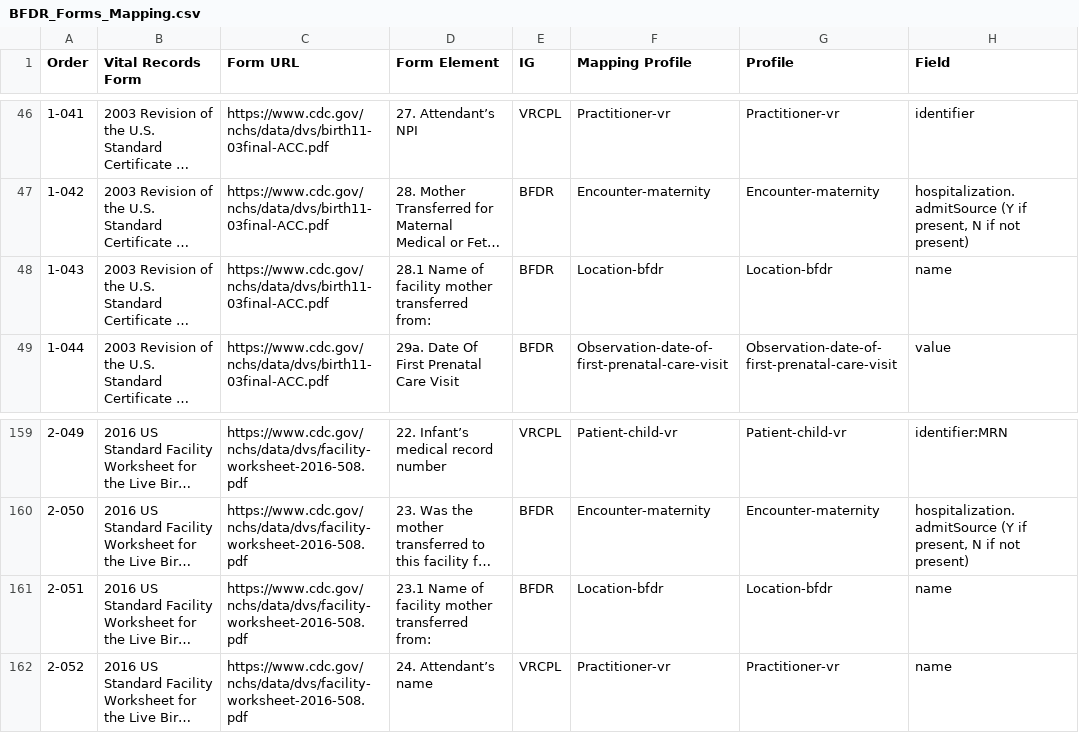
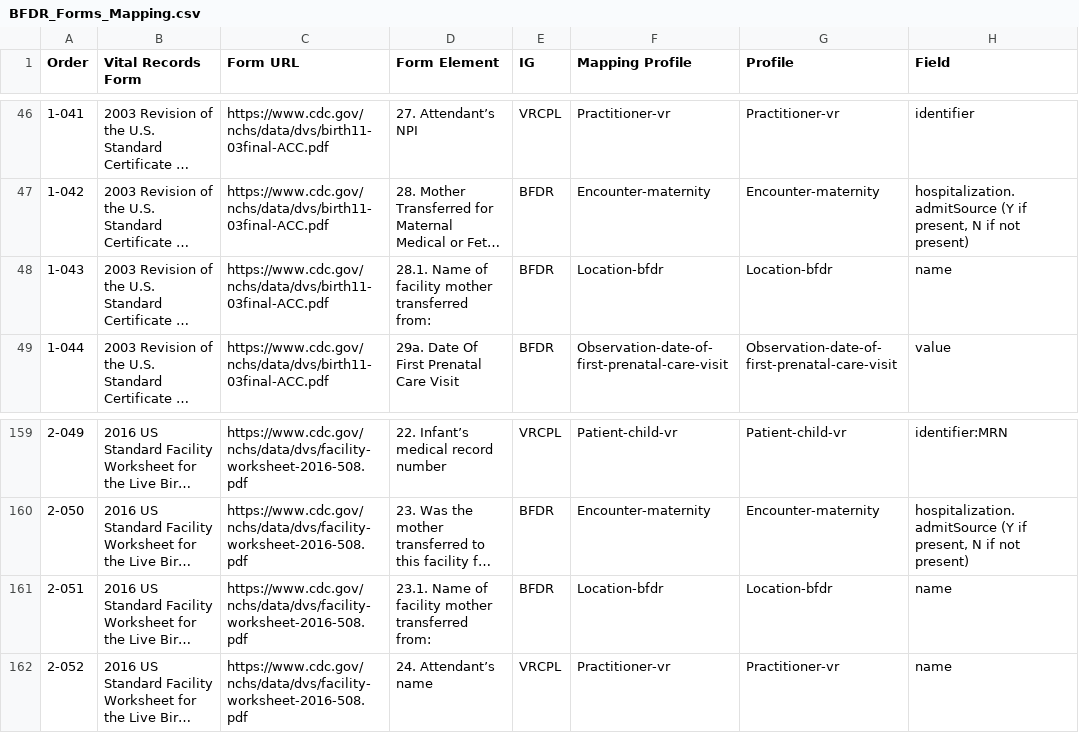
Before and after one commit to HL7/fhir-bfdr, a CSV file: input/mapping/BFDR_Forms_Mapping.csv, drawn as a sheet; only a part is shown, gaps mark what is left out; long unchanged cells end in …; the diff names each change by its address in the sheet, - before the commit and + after, or states it on an @@ line.

```diff
--- a/input/mapping/BFDR_Forms_Mapping.csv
+++ b/input/mapping/BFDR_Forms_Mapping.csv
-D48 (Form Element): 28.1 Name of…
+D48 (Form Element): 28.1. Name of…
-D161 (Form Element): 23.1 Name of…
+D161 (Form Element): 23.1. Name of…
```
Also changed, not shown: 1 other file.
